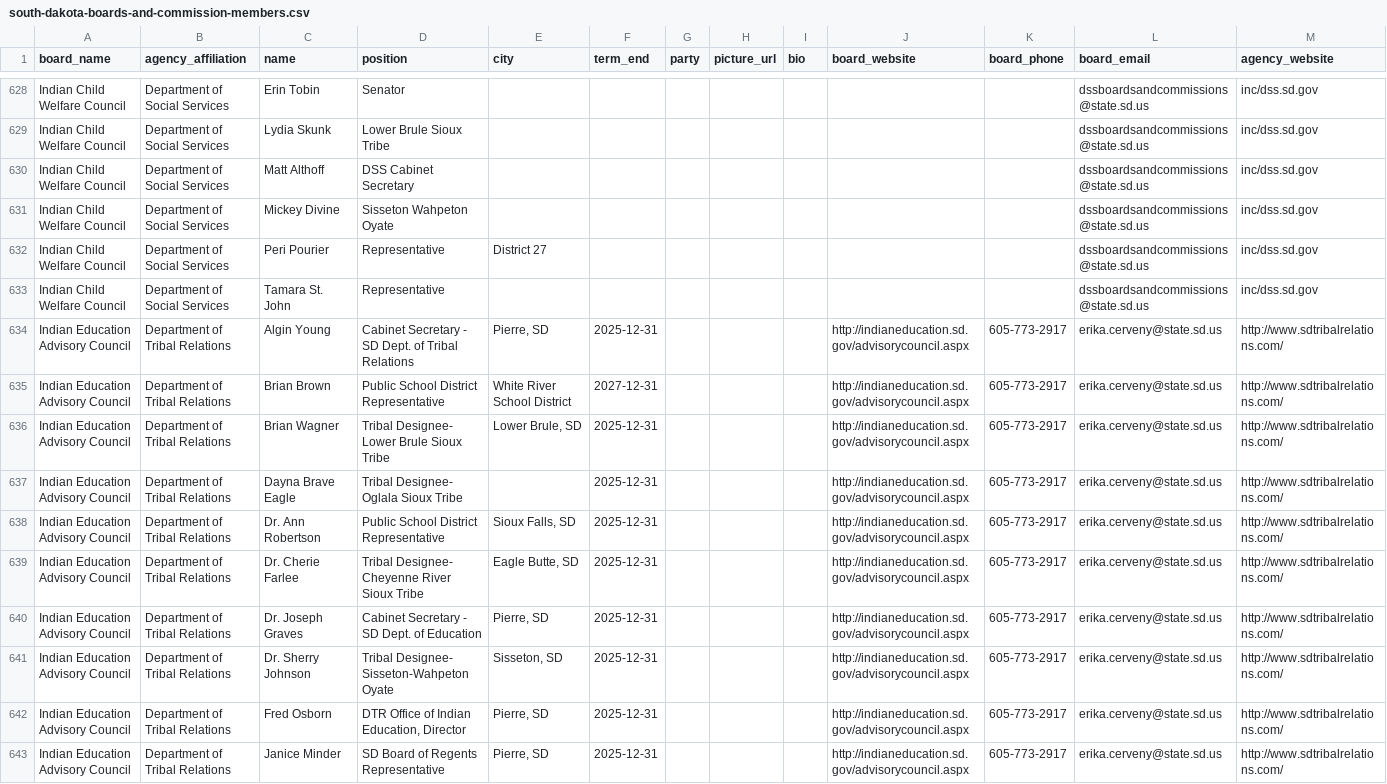
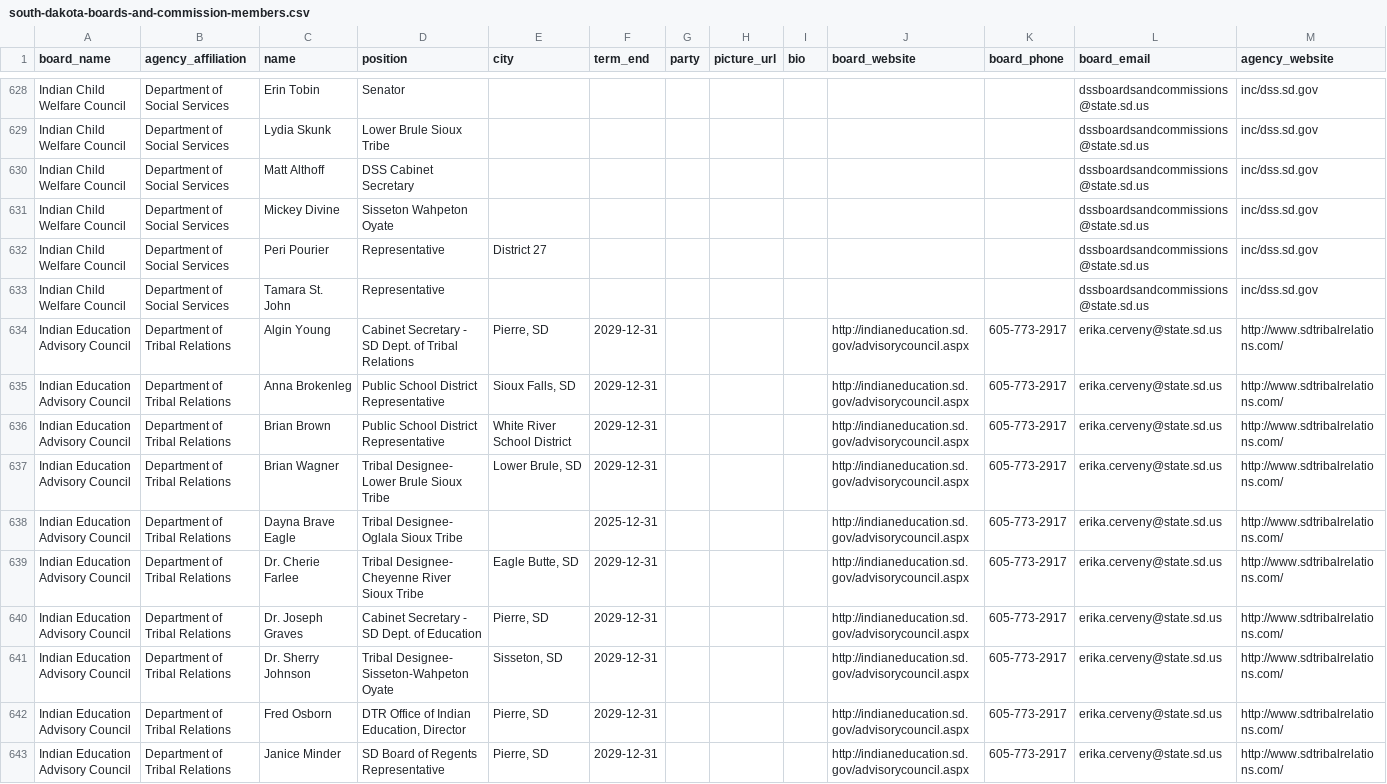
Before and after one commit to cjwinchester/south-dakota-boards-commissions, a CSV file: south-dakota-boards-and-commission-members.csv, drawn as a sheet; only a part is shown, gaps mark what is left out; the diff covers the shown part only.

```diff
--- a/south-dakota-boards-and-commission-members.csv
+++ b/south-dakota-boards-and-commission-members.csv
@@ -633,11 +633,11 @@ Indian Child Welfare Council,Department of Social Services,Peri Pourier,Represen
 Indian Child Welfare Council,Department of Social Services,Tamara St. John,Representative,,,,,,,,dssboardsandcommissions@state.sd.us,inc/dss.sd.gov
-Indian Education Advisory Council,Department of Tribal Relations,Algin Young,Cabinet Secretary - SD Dept. of Tribal Relations,"Pierre, SD",2025-12-31,,,,http://indianeducation.sd.gov/advisorycouncil.aspx,605-773-2917,erika.cerveny@state.sd.us,http://www.sdtribalrelations.com/
-Indian Education Advisory Council,Department of Tribal Relations,Brian Brown,Public School District Representative,White River School District,2027-12-31,,,,http://indianeducation.sd.gov/advisorycouncil.aspx,605-773-2917,erika.cerveny@state.sd.us,http://www.sdtribalrelations.com/
-Indian Education Advisory Council,Department of Tribal Relations,Brian Wagner,Tribal Designee- Lower Brule Sioux Tribe,"Lower Brule, SD",2025-12-31,,,,http://indianeducation.sd.gov/advisorycouncil.aspx,605-773-2917,erika.cerveny@state.sd.us,http://www.sdtribalrelations.com/
+Indian Education Advisory Council,Department of Tribal Relations,Algin Young,Cabinet Secretary - SD Dept. of Tribal Relations,"Pierre, SD",2029-12-31,,,,http://indianeducation.sd.gov/advisorycouncil.aspx,605-773-2917,erika.cerveny@state.sd.us,http://www.sdtribalrelations.com/
+Indian Education Advisory Council,Department of Tribal Relations,Anna Brokenleg,Public School District Representative,"Sioux Falls, SD",2029-12-31,,,,http://indianeducation.sd.gov/advisorycouncil.aspx,605-773-2917,erika.cerveny@state.sd.us,http://www.sdtribalrelations.com/
+Indian Education Advisory Council,Department of Tribal Relations,Brian Brown,Public School District Representative,White River School District,2029-12-31,,,,http://indianeducation.sd.gov/advisorycouncil.aspx,605-773-2917,erika.cerveny@state.sd.us,http://www.sdtribalrelations.com/
+Indian Education Advisory Council,Department of Tribal Relations,Brian Wagner,Tribal Designee- Lower Brule Sioux Tribe,"Lower Brule, SD",2029-12-31,,,,http://indianeducation.sd.gov/advisorycouncil.aspx,605-773-2917,erika.cerveny@state.sd.us,http://www.sdtribalrelations.com/
 Indian Education Advisory Council,Department of Tribal Relations,Dayna Brave Eagle,Tribal Designee- Oglala Sioux Tribe,,2025-12-31,,,,http://indianeducation.sd.gov/advisorycouncil.aspx,605-773-2917,erika.cerveny@state.sd.us,http://www.sdtribalrelations.com/
-Indian Education Advisory Council,Department of Tribal Relations,Dr. Ann Robertson,Public School District Representative,"Sioux Falls, SD",2025-12-31,,,,http://indianeducation.sd.gov/advisorycouncil.aspx,605-773-2917,erika.cerveny@state.sd.us,http://www.sdtribalrelations.com/
-Indian Education Advisory Council,Department of Tribal Relations,Dr. Cherie Farlee,Tribal Designee- Cheyenne River Sioux Tribe,"Eagle Butte, SD",2025-12-31,,,,http://indianeducation.sd.gov/advisorycouncil.aspx,605-773-2917,erika.cerveny@state.sd.us,http://www.sdtribalrelations.com/
-Indian Education Advisory Council,Department of Tribal Relations,Dr. Joseph Graves,Cabinet Secretary - SD Dept. of Education,"Pierre, SD",2025-12-31,,,,http://indianeducation.sd.gov/advisorycouncil.aspx,605-773-2917,erika.cerveny@state.sd.us,http://www.sdtribalrelations.com/
-Indian Education Advisory Council,Department of Tribal Relations,Dr. Sherry Johnson,Tribal Designee- Sisseton-Wahpeton Oyate,"Sisseton, SD",2025-12-31,,,,http://indianeducation.sd.gov/advisorycouncil.aspx,605-773-2917,erika.cerveny@state.sd.us,http://www.sdtribalrelations.com/
-Indian Education Advisory Council,Department of Tribal Relations,Fred Osborn,"DTR Office of Indian Education, Director","Pierre, SD",2025-12-31,,,,http://indianeducation.sd.gov/advisorycouncil.aspx,605-773-2917,erika.cerveny@state.sd.us,http://www.sdtribalrelations.com/
-Indian Education Advisory Council,Department of Tribal Relations,Janice Minder,SD Board of Regents Representative,"Pierre, SD",2025-12-31,,,,http://indianeducation.sd.gov/advisorycouncil.aspx,605-773-2917,erika.cerveny@state.sd.us,http://www.sdtribalrelations.com/
+Indian Education Advisory Council,Department of Tribal Relations,Dr. Cherie Farlee,Tribal Designee- Cheyenne River Sioux Tribe,"Eagle Butte, SD",2029-12-31,,,,http://indianeducation.sd.gov/advisorycouncil.aspx,605-773-2917,erika.cerveny@state.sd.us,http://www.sdtribalrelations.com/
+Indian Education Advisory Council,Department of Tribal Relations,Dr. Joseph Graves,Cabinet Secretary - SD Dept. of Education,"Pierre, SD",2029-12-31,,,,http://indianeducation.sd.gov/advisorycouncil.aspx,605-773-2917,erika.cerveny@state.sd.us,http://www.sdtribalrelations.com/
+Indian Education Advisory Council,Department of Tribal Relations,Dr. Sherry Johnson,Tribal Designee- Sisseton-Wahpeton Oyate,"Sisseton, SD",2029-12-31,,,,http://indianeducation.sd.gov/advisorycouncil.aspx,605-773-2917,erika.cerveny@state.sd.us,http://www.sdtribalrelations.com/
+Indian Education Advisory Council,Department of Tribal Relations,Fred Osborn,"DTR Office of Indian Education, Director","Pierre, SD",2029-12-31,,,,http://indianeducation.sd.gov/advisorycouncil.aspx,605-773-2917,erika.cerveny@state.sd.us,http://www.sdtribalrelations.com/
+Indian Education Advisory Council,Department of Tribal Relations,Janice Minder,SD Board of Regents Representative,"Pierre, SD",2029-12-31,,,,http://indianeducation.sd.gov/advisorycouncil.aspx,605-773-2917,erika.cerveny@state.sd.us,http://www.sdtribalrelations.com/
```
Also changed, not shown: 11 edited cells elsewhere in this file.
